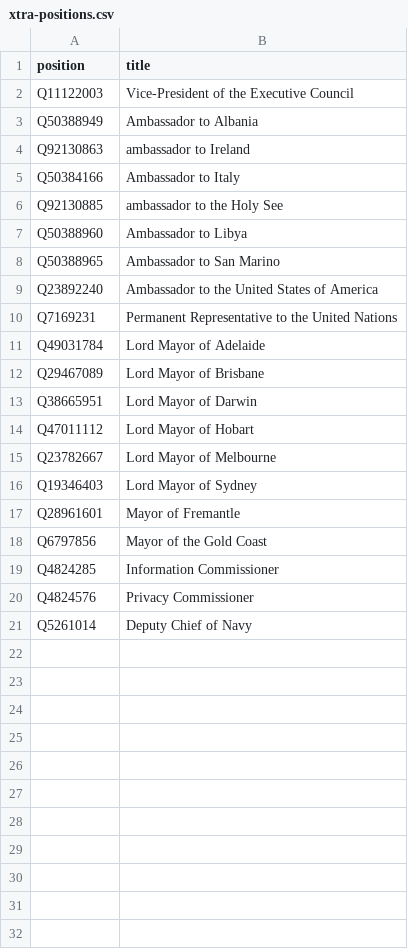
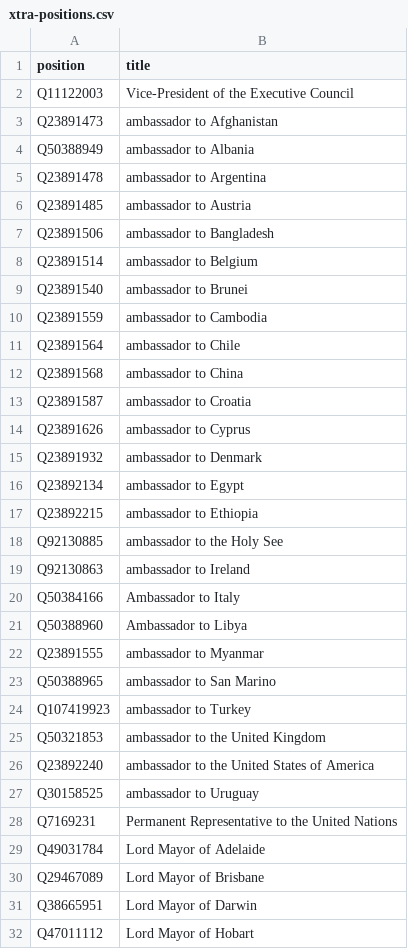
Before and after one commit to every-politician-scrapers/australia-cabinet, a CSV file: wikidata/xtra-positions.csv, drawn as a sheet; only a part is shown; the shorter side is filled out with more unchanged rows.

Commit message:
add more ambassadors

```diff
--- a/wikidata/xtra-positions.csv
+++ b/wikidata/xtra-positions.csv
@@ -2,9 +2,27 @@ position,title
 Q11122003,Vice-President of the Executive Council
-Q50388949,Ambassador to Albania
+Q23891473,ambassador to Afghanistan
+Q50388949,ambassador to Albania
+Q23891478,ambassador to Argentina
+Q23891485,ambassador to Austria
+Q23891506,ambassador to Bangladesh
+Q23891514,ambassador to Belgium
+Q23891540,ambassador to Brunei
+Q23891559,ambassador to Cambodia
+Q23891564,ambassador to Chile
+Q23891568,ambassador to China
+Q23891587,ambassador to Croatia
+Q23891626,ambassador to Cyprus
+Q23891932,ambassador to Denmark
+Q23892134,ambassador to Egypt
+Q23892215,ambassador to Ethiopia
+Q92130885,ambassador to the Holy See
 Q92130863,ambassador to Ireland
 Q50384166,Ambassador to Italy
-Q92130885,ambassador to the Holy See
 Q50388960,Ambassador to Libya
-Q50388965,Ambassador to San Marino
-Q23892240,Ambassador to the United States of America
+Q23891555,ambassador to Myanmar
+Q50388965,ambassador to San Marino
+Q107419923,ambassador to Turkey
+Q50321853,ambassador to the United Kingdom
+Q23892240,ambassador to the United States of America
+Q30158525,ambassador to Uruguay
 Q7169231,Permanent Representative to the United Nations
```
